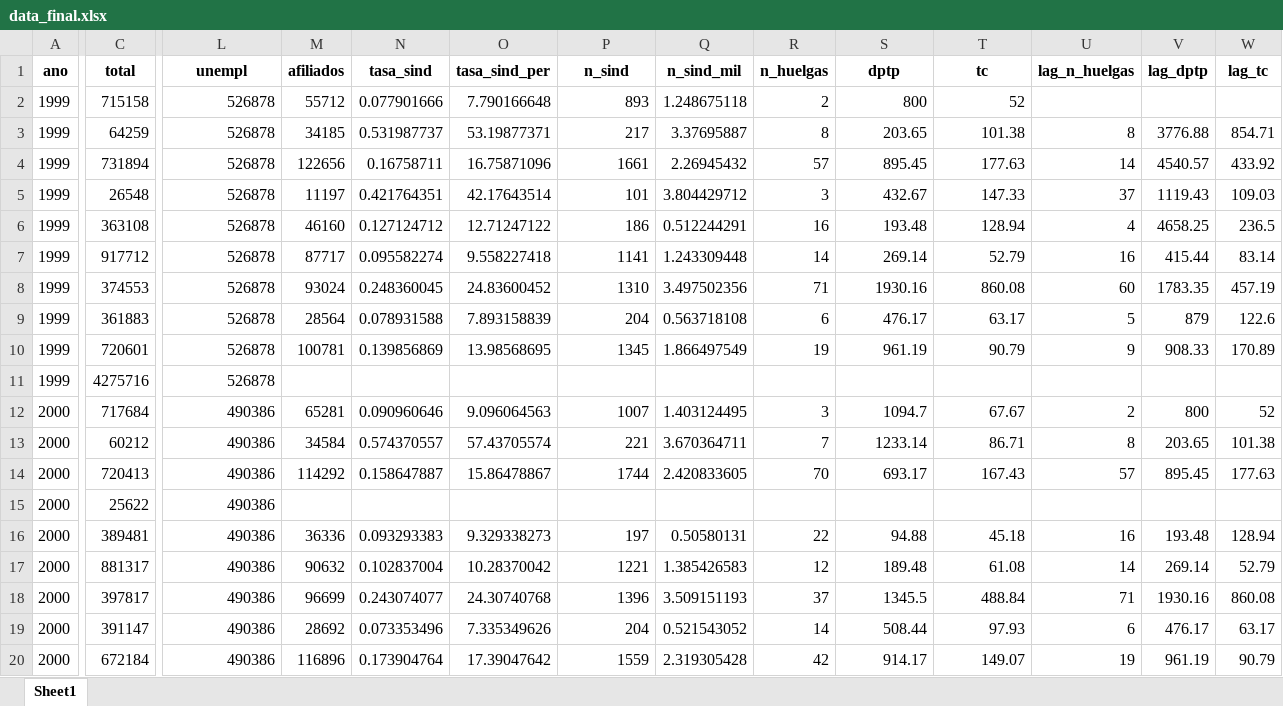
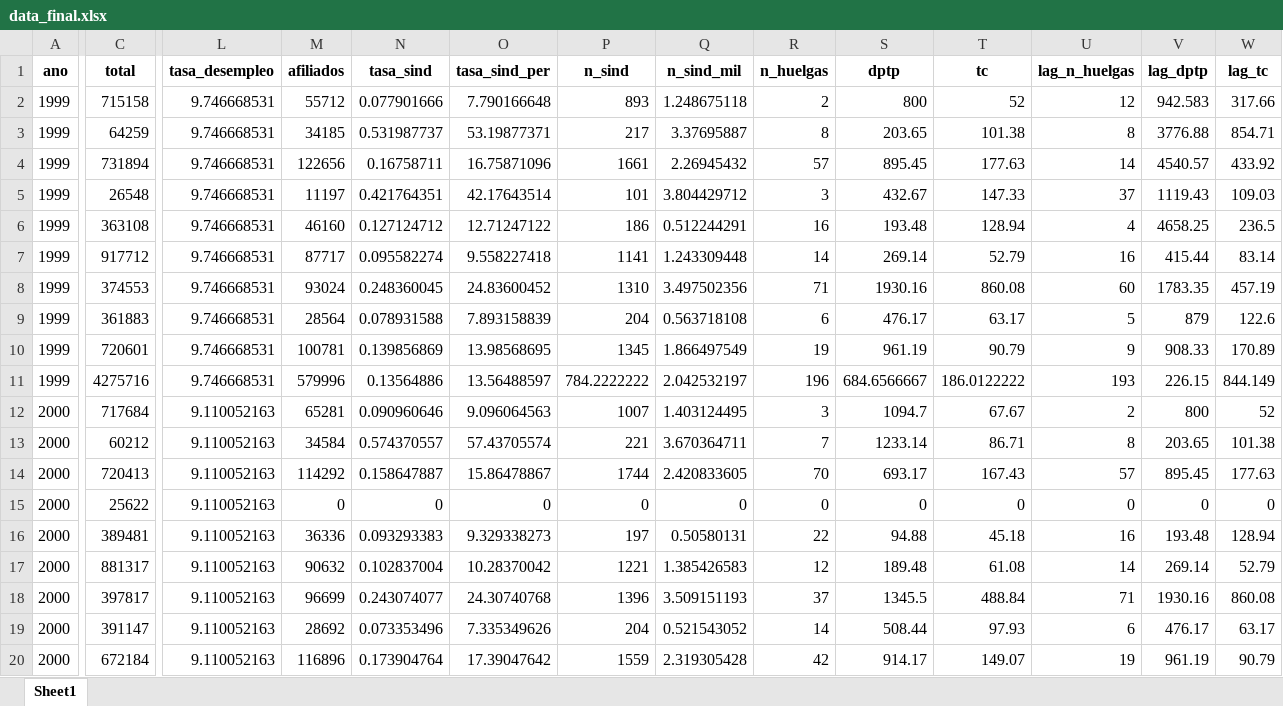
Before and after one commit to nicolasggodoym/proyecto_sindicalizacion, an Excel workbook: output/data/data_final.xlsx, sheet Sheet1, drawn as a sheet; only a part is shown, gaps mark what is left out; values as stored, in another font and other column widths than the file's, no borders; the diff covers the shown part only; the diff names each change by its address in the sheet, - before the commit and + after, or states it on an @@ line.

```diff
--- a/output/data/data_final.xlsx (sheet Sheet1)
+++ b/output/data/data_final.xlsx (sheet Sheet1)
-L1: unempl
+L1: tasa_desempleo
-L2:L11 (tasa_desempleo): 526878
+L2:L11 (tasa_desempleo): 9.746668531
-U2 (lag_n_huelgas): (empty)
+U2 (lag_n_huelgas): 12
-V2 (lag_dptp): (empty)
+V2 (lag_dptp): 942.583
-W2 (lag_tc): (empty)
+W2 (lag_tc): 317.66
-M11 (afiliados): (empty)
+M11 (afiliados): 579996
-N11 (tasa_sind): (empty)
+N11 (tasa_sind): 0.13564886
-O11 (tasa_sind_per): (empty)
+O11 (tasa_sind_per): 13.56488597
-P11 (n_sind): (empty)
+P11 (n_sind): 784.2222222
-Q11 (n_sind_mil): (empty)
+Q11 (n_sind_mil): 2.042532197
-R11 (n_huelgas): (empty)
+R11 (n_huelgas): 196
-S11 (dptp): (empty)
+S11 (dptp): 684.6566667
-T11 (tc): (empty)
+T11 (tc): 186.0122222
-U11 (lag_n_huelgas): (empty)
+U11 (lag_n_huelgas): 193
-V11 (lag_dptp): (empty)
+V11 (lag_dptp): 226.15
-W11 (lag_tc): (empty)
+W11 (lag_tc): 844.149
-L12:L20 (tasa_desempleo): 490386
+L12:L20 (tasa_desempleo): 9.110052163
-M15 (afiliados): (empty)
+M15 (afiliados): 0
-N15 (tasa_sind): (empty)
+N15 (tasa_sind): 0
-O15 (tasa_sind_per): (empty)
+O15 (tasa_sind_per): 0
-P15 (n_sind): (empty)
+P15 (n_sind): 0
-Q15 (n_sind_mil): (empty)
+Q15 (n_sind_mil): 0
-R15 (n_huelgas): (empty)
+R15 (n_huelgas): 0
-S15 (dptp): (empty)
+S15 (dptp): 0
-T15 (tc): (empty)
+T15 (tc): 0
-U15 (lag_n_huelgas): (empty)
+U15 (lag_n_huelgas): 0
-V15 (lag_dptp): (empty)
+V15 (lag_dptp): 0
-W15 (lag_tc): (empty)
+W15 (lag_tc): 0
```
Also changed, not shown: 477 edited cells elsewhere in this sheet, output/data/data_graficos_dtohl.xlsx, output/data/ene_unempl.xlsx, 10 other files.
